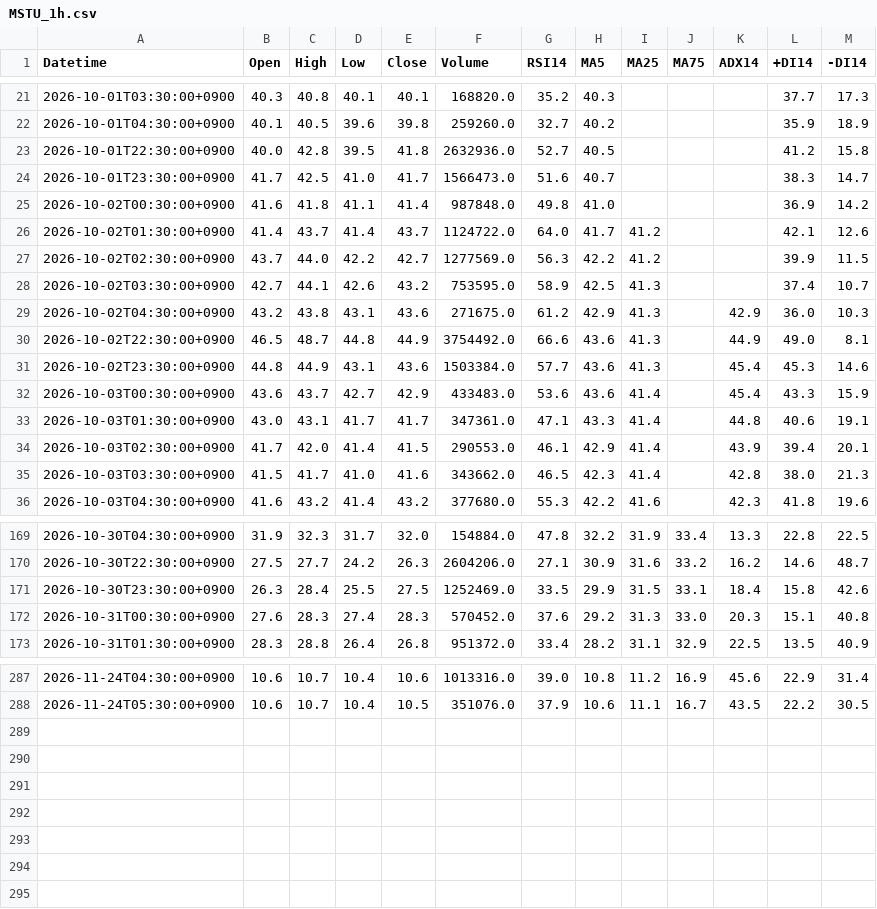
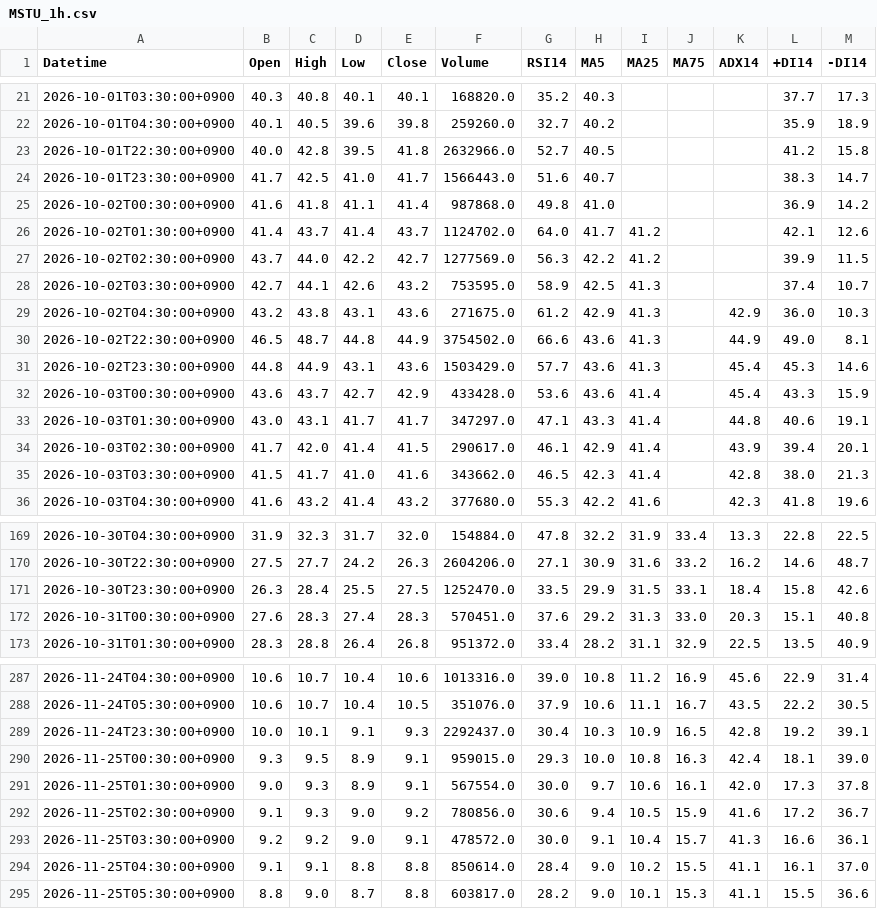
Before and after one commit to yamaccu/marketdata, a CSV file: data/MSTU_1h.csv, drawn as a sheet; only a part is shown, gaps mark what is left out; the diff covers the shown part only.

```diff
--- a/data/MSTU_1h.csv
+++ b/data/MSTU_1h.csv
@@ -22,6 +22,6 @@ Datetime,Open,High,Low,Close,Volume,RSI14,MA5,MA25,MA75,ADX14,+DI14,-DI14
 2026-10-01T04:30:00+0900,40.1,40.5,39.6,39.8,259260.0,32.7,40.2,,,,35.9,18.9
-2026-10-01T22:30:00+0900,40.0,42.8,39.5,41.8,2632936.0,52.7,40.5,,,,41.2,15.8
-2026-10-01T23:30:00+0900,41.7,42.5,41.0,41.7,1566473.0,51.6,40.7,,,,38.3,14.7
-2026-10-02T00:30:00+0900,41.6,41.8,41.1,41.4,987848.0,49.8,41.0,,,,36.9,14.2
-2026-10-02T01:30:00+0900,41.4,43.7,41.4,43.7,1124722.0,64.0,41.7,41.2,,,42.1,12.6
+2026-10-01T22:30:00+0900,40.0,42.8,39.5,41.8,2632966.0,52.7,40.5,,,,41.2,15.8
+2026-10-01T23:30:00+0900,41.7,42.5,41.0,41.7,1566443.0,51.6,40.7,,,,38.3,14.7
+2026-10-02T00:30:00+0900,41.6,41.8,41.1,41.4,987868.0,49.8,41.0,,,,36.9,14.2
+2026-10-02T01:30:00+0900,41.4,43.7,41.4,43.7,1124702.0,64.0,41.7,41.2,,,42.1,12.6
 2026-10-02T02:30:00+0900,43.7,44.0,42.2,42.7,1277569.0,56.3,42.2,41.2,,,39.9,11.5
@@ -29,7 +29,7 @@ Datetime,Open,High,Low,Close,Volume,RSI14,MA5,MA25,MA75,ADX14,+DI14,-DI14
 2026-10-02T04:30:00+0900,43.2,43.8,43.1,43.6,271675.0,61.2,42.9,41.3,,42.9,36.0,10.3
-2026-10-02T22:30:00+0900,46.5,48.7,44.8,44.9,3754492.0,66.6,43.6,41.3,,44.9,49.0,8.1
-2026-10-02T23:30:00+0900,44.8,44.9,43.1,43.6,1503384.0,57.7,43.6,41.3,,45.4,45.3,14.6
-2026-10-03T00:30:00+0900,43.6,43.7,42.7,42.9,433483.0,53.6,43.6,41.4,,45.4,43.3,15.9
-2026-10-03T01:30:00+0900,43.0,43.1,41.7,41.7,347361.0,47.1,43.3,41.4,,44.8,40.6,19.1
-2026-10-03T02:30:00+0900,41.7,42.0,41.4,41.5,290553.0,46.1,42.9,41.4,,43.9,39.4,20.1
+2026-10-02T22:30:00+0900,46.5,48.7,44.8,44.9,3754502.0,66.6,43.6,41.3,,44.9,49.0,8.1
+2026-10-02T23:30:00+0900,44.8,44.9,43.1,43.6,1503429.0,57.7,43.6,41.3,,45.4,45.3,14.6
+2026-10-03T00:30:00+0900,43.6,43.7,42.7,42.9,433428.0,53.6,43.6,41.4,,45.4,43.3,15.9
+2026-10-03T01:30:00+0900,43.0,43.1,41.7,41.7,347297.0,47.1,43.3,41.4,,44.8,40.6,19.1
+2026-10-03T02:30:00+0900,41.7,42.0,41.4,41.5,290617.0,46.1,42.9,41.4,,43.9,39.4,20.1
 2026-10-03T03:30:00+0900,41.5,41.7,41.0,41.6,343662.0,46.5,42.3,41.4,,42.8,38.0,21.3
@@ -170,4 +170,4 @@ Datetime,Open,High,Low,Close,Volume,RSI14,MA5,MA25,MA75,ADX14,+DI14,-DI14
 2026-10-30T22:30:00+0900,27.5,27.7,24.2,26.3,2604206.0,27.1,30.9,31.6,33.2,16.2,14.6,48.7
-2026-10-30T23:30:00+0900,26.3,28.4,25.5,27.5,1252469.0,33.5,29.9,31.5,33.1,18.4,15.8,42.6
-2026-10-31T00:30:00+0900,27.6,28.3,27.4,28.3,570452.0,37.6,29.2,31.3,33.0,20.3,15.1,40.8
+2026-10-30T23:30:00+0900,26.3,28.4,25.5,27.5,1252470.0,33.5,29.9,31.5,33.1,18.4,15.8,42.6
+2026-10-31T00:30:00+0900,27.6,28.3,27.4,28.3,570451.0,37.6,29.2,31.3,33.0,20.3,15.1,40.8
 2026-10-31T01:30:00+0900,28.3,28.8,26.4,26.8,951372.0,33.4,28.2,31.1,32.9,22.5,13.5,40.9
@@ -288 +288,8 @@ Datetime,Open,High,Low,Close,Volume,RSI14,MA5,MA25,MA75,ADX14,+DI14,-DI14
 2026-11-24T05:30:00+0900,10.6,10.7,10.4,10.5,351076.0,37.9,10.6,11.1,16.7,43.5,22.2,30.5
+2026-11-24T23:30:00+0900,10.0,10.1,9.1,9.3,2292437.0,30.4,10.3,10.9,16.5,42.8,19.2,39.1
+2026-11-25T00:30:00+0900,9.3,9.5,8.9,9.1,959015.0,29.3,10.0,10.8,16.3,42.4,18.1,39.0
+2026-11-25T01:30:00+0900,9.0,9.3,8.9,9.1,567554.0,30.0,9.7,10.6,16.1,42.0,17.3,37.8
+2026-11-25T02:30:00+0900,9.1,9.3,9.0,9.2,780856.0,30.6,9.4,10.5,15.9,41.6,17.2,36.7
+2026-11-25T03:30:00+0900,9.2,9.2,9.0,9.1,478572.0,30.0,9.1,10.4,15.7,41.3,16.6,36.1
+2026-11-25T04:30:00+0900,9.1,9.1,8.8,8.8,850614.0,28.4,9.0,10.2,15.5,41.1,16.1,37.0
+2026-11-25T05:30:00+0900,8.8,9.0,8.7,8.8,603817.0,28.2,9.0,10.1,15.3,41.1,15.5,36.6
```
Also changed, not shown: 62 edited cells elsewhere in this file, data/MSTR_1h.csv, data/MSTZ_1h.csv, 31 other files.
